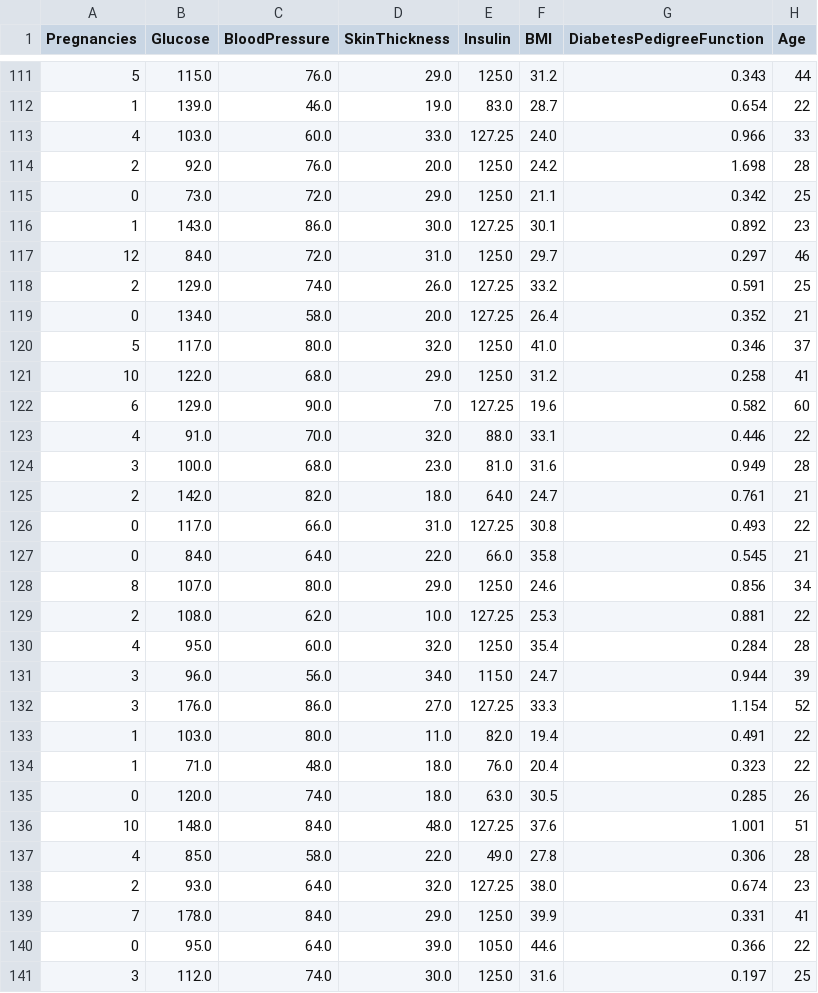
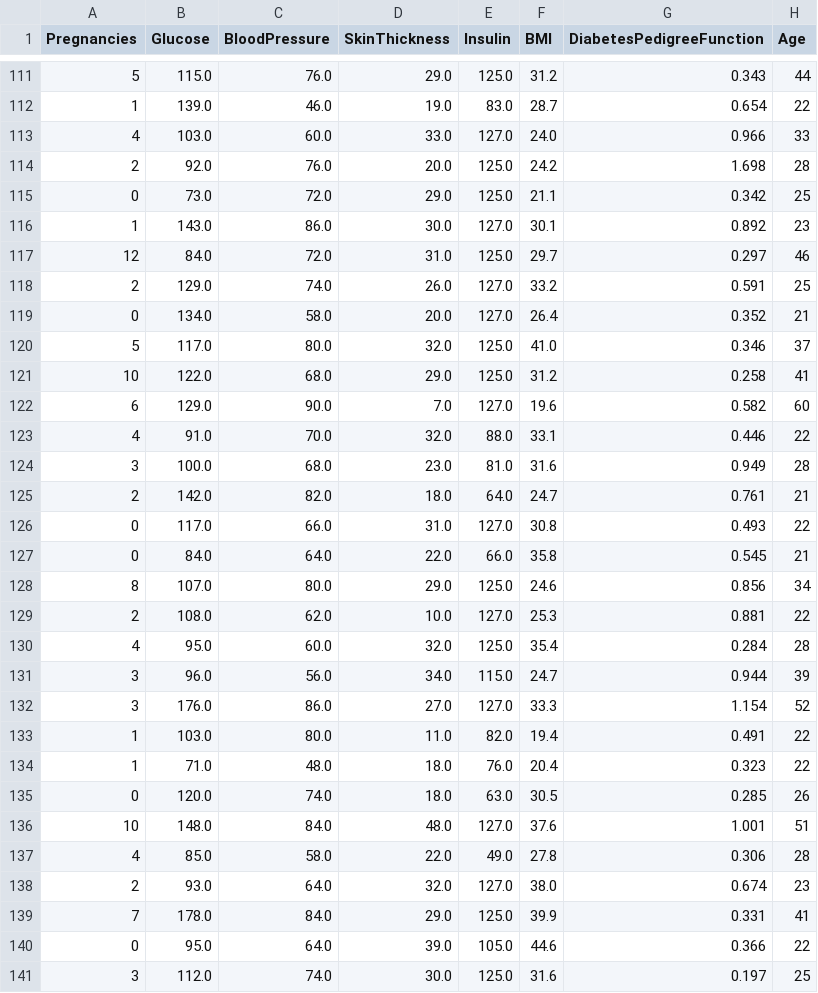
Before and after one commit to 4GeeksAcademy/EDA_5_alfonso, a CSV file: data/processed/diabetes_X_train.csv, drawn as a sheet; only a part is shown, gaps mark what is left out; the diff covers the shown part only.

```diff
--- a/data/processed/diabetes_X_train.csv
+++ b/data/processed/diabetes_X_train.csv
@@ -112,12 +112,12 @@ Pregnancies,Glucose,BloodPressure,SkinThickness,Insulin,BMI,DiabetesPedigreeFunc
 1,139.0,46.0,19.0,83.0,28.7,0.654,22
-4,103.0,60.0,33.0,127.25,24.0,0.966,33
+4,103.0,60.0,33.0,127.0,24.0,0.966,33
 2,92.0,76.0,20.0,125.0,24.2,1.698,28
 0,73.0,72.0,29.0,125.0,21.1,0.342,25
-1,143.0,86.0,30.0,127.25,30.1,0.892,23
+1,143.0,86.0,30.0,127.0,30.1,0.892,23
 12,84.0,72.0,31.0,125.0,29.7,0.297,46
-2,129.0,74.0,26.0,127.25,33.2,0.591,25
-0,134.0,58.0,20.0,127.25,26.4,0.352,21
+2,129.0,74.0,26.0,127.0,33.2,0.591,25
+0,134.0,58.0,20.0,127.0,26.4,0.352,21
 5,117.0,80.0,32.0,125.0,41.0,0.346,37
 10,122.0,68.0,29.0,125.0,31.2,0.258,41
-6,129.0,90.0,7.0,127.25,19.6,0.582,60
+6,129.0,90.0,7.0,127.0,19.6,0.582,60
 4,91.0,70.0,32.0,88.0,33.1,0.446,22
@@ -125,9 +125,9 @@ Pregnancies,Glucose,BloodPressure,SkinThickness,Insulin,BMI,DiabetesPedigreeFunc
 2,142.0,82.0,18.0,64.0,24.7,0.761,21
-0,117.0,66.0,31.0,127.25,30.8,0.493,22
+0,117.0,66.0,31.0,127.0,30.8,0.493,22
 0,84.0,64.0,22.0,66.0,35.8,0.545,21
 8,107.0,80.0,29.0,125.0,24.6,0.856,34
-2,108.0,62.0,10.0,127.25,25.3,0.881,22
+2,108.0,62.0,10.0,127.0,25.3,0.881,22
 4,95.0,60.0,32.0,125.0,35.4,0.284,28
 3,96.0,56.0,34.0,115.0,24.7,0.944,39
-3,176.0,86.0,27.0,127.25,33.3,1.154,52
+3,176.0,86.0,27.0,127.0,33.3,1.154,52
 1,103.0,80.0,11.0,82.0,19.4,0.491,22
@@ -135,5 +135,5 @@ Pregnancies,Glucose,BloodPressure,SkinThickness,Insulin,BMI,DiabetesPedigreeFunc
 0,120.0,74.0,18.0,63.0,30.5,0.285,26
-10,148.0,84.0,48.0,127.25,37.6,1.001,51
+10,148.0,84.0,48.0,127.0,37.6,1.001,51
 4,85.0,58.0,22.0,49.0,27.8,0.306,28
-2,93.0,64.0,32.0,127.25,38.0,0.674,23
+2,93.0,64.0,32.0,127.0,38.0,0.674,23
 7,178.0,84.0,29.0,125.0,39.9,0.331,41
```
Also changed, not shown: 153 edited cells elsewhere in this file, data/processed/diabetes_X_test.csv, 10 other files.
